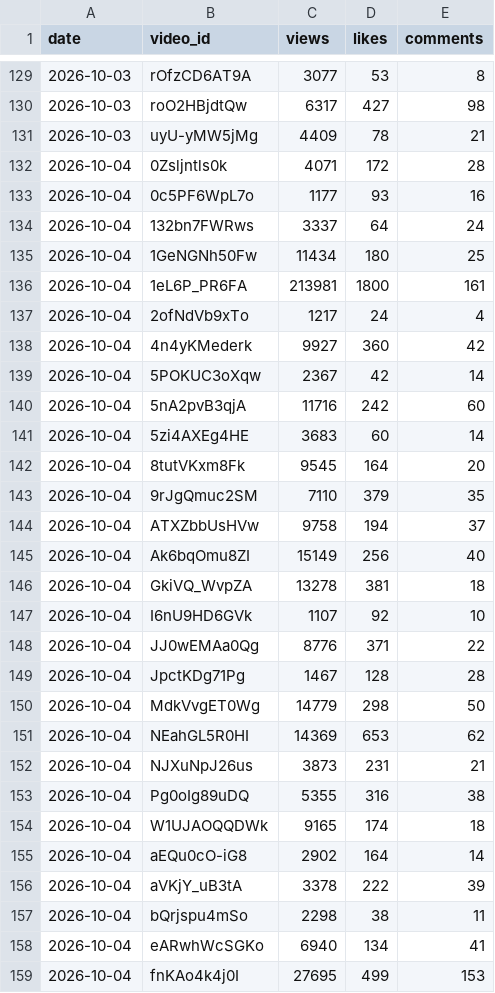
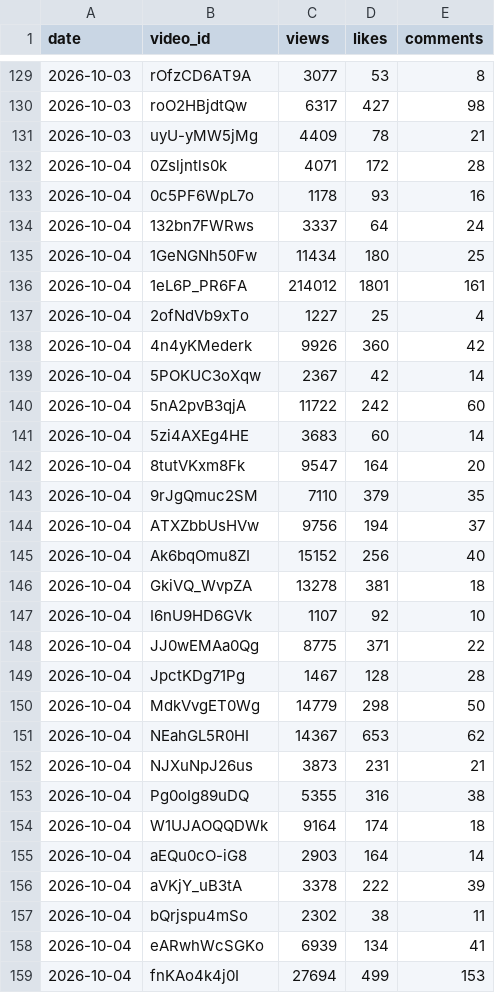
Before and after one commit to modius/dungeon-dive, a CSV file: stats_history/2026-10.csv, drawn as a sheet; only a part is shown, gaps mark what is left out; the diff covers the shown part only.

```diff
--- a/stats_history/2026-10.csv
+++ b/stats_history/2026-10.csv
@@ -132,28 +132,28 @@ date,video_id,views,likes,comments
 2026-10-04,0Zsljntls0k,4071,172,28
-2026-10-04,0c5PF6WpL7o,1177,93,16
+2026-10-04,0c5PF6WpL7o,1178,93,16
 2026-10-04,132bn7FWRws,3337,64,24
 2026-10-04,1GeNGNh50Fw,11434,180,25
-2026-10-04,1eL6P_PR6FA,213981,1800,161
-2026-10-04,2ofNdVb9xTo,1217,24,4
-2026-10-04,4n4yKMederk,9927,360,42
+2026-10-04,1eL6P_PR6FA,214012,1801,161
+2026-10-04,2ofNdVb9xTo,1227,25,4
+2026-10-04,4n4yKMederk,9926,360,42
 2026-10-04,5POKUC3oXqw,2367,42,14
-2026-10-04,5nA2pvB3qjA,11716,242,60
+2026-10-04,5nA2pvB3qjA,11722,242,60
 2026-10-04,5zi4AXEg4HE,3683,60,14
-2026-10-04,8tutVKxm8Fk,9545,164,20
+2026-10-04,8tutVKxm8Fk,9547,164,20
 2026-10-04,9rJgQmuc2SM,7110,379,35
-2026-10-04,ATXZbbUsHVw,9758,194,37
-2026-10-04,Ak6bqOmu8ZI,15149,256,40
+2026-10-04,ATXZbbUsHVw,9756,194,37
+2026-10-04,Ak6bqOmu8ZI,15152,256,40
 2026-10-04,GkiVQ_WvpZA,13278,381,18
 2026-10-04,I6nU9HD6GVk,1107,92,10
-2026-10-04,JJ0wEMAa0Qg,8776,371,22
+2026-10-04,JJ0wEMAa0Qg,8775,371,22
 2026-10-04,JpctKDg71Pg,1467,128,28
 2026-10-04,MdkVvgET0Wg,14779,298,50
-2026-10-04,NEahGL5R0HI,14369,653,62
+2026-10-04,NEahGL5R0HI,14367,653,62
 2026-10-04,NJXuNpJ26us,3873,231,21
 2026-10-04,Pg0oIg89uDQ,5355,316,38
-2026-10-04,W1UJAOQQDWk,9165,174,18
-2026-10-04,aEQu0cO-iG8,2902,164,14
+2026-10-04,W1UJAOQQDWk,9164,174,18
+2026-10-04,aEQu0cO-iG8,2903,164,14
 2026-10-04,aVKjY_uB3tA,3378,222,39
-2026-10-04,bQrjspu4mSo,2298,38,11
-2026-10-04,eARwhWcSGKo,6940,134,41
-2026-10-04,fnKAo4k4j0I,27695,499,153
+2026-10-04,bQrjspu4mSo,2302,38,11
+2026-10-04,eARwhWcSGKo,6939,134,41
+2026-10-04,fnKAo4k4j0I,27694,499,153
```
Also changed, not shown: 2 edited cells elsewhere in this file, 3 other files.
